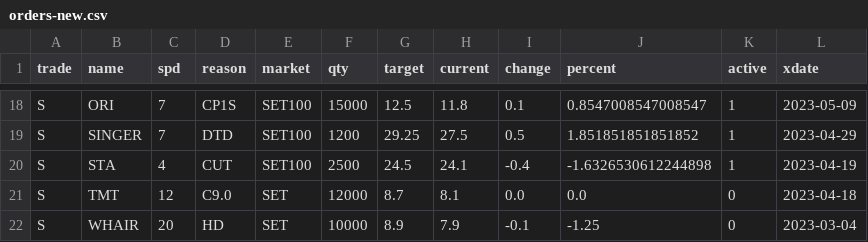
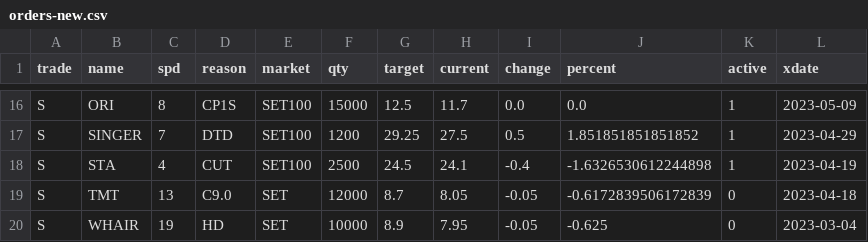
Before and after one commit to santimcs/obsidian-git-sync, a CSV file: Data/orders-new.csv, drawn as a sheet; only a part is shown, gaps mark what is left out; addresses are those after the commit; the diff covers the shown part only; the diff names each change by its address in the sheet, - before the commit and + after, or states it on an @@ line.

```diff
--- a/Data/orders-new.csv
+++ b/Data/orders-new.csv
-C16 (spd): 7
+C16 (spd): 8
-H16 (current): 11.8
+H16 (current): 11.7
-I16 (change): 0.1
+I16 (change): 0.0
-J16 (percent): 0.8547008547008547
+J16 (percent): 0.0
-C19 (spd): 12
+C19 (spd): 13
-H19 (current): 8.1
+H19 (current): 8.05
-I19 (change): 0.0
+I19 (change): -0.05
-J19 (percent): 0.0
+J19 (percent): -0.6172839506172839
-C20 (spd): 20
+C20 (spd): 19
-H20 (current): 7.9
+H20 (current): 7.95
-I20 (change): -0.1
+I20 (change): -0.05
-J20 (percent): -1.25
+J20 (percent): -0.625
```
Also changed, not shown: 2 removed rows and 28 edited cells elsewhere in this file.
